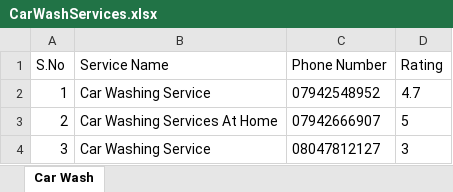
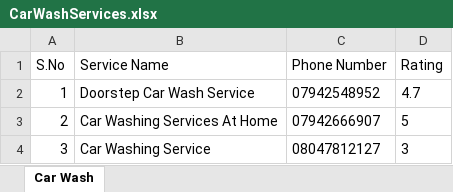
Before and after one commit to sandeep-kaki/FP_IdentifyCarWashServices_v2, an Excel workbook: Reports/CarWashServices.xlsx, sheet Car Wash, drawn as a sheet; values as stored, in another font and other column widths than the file's, no borders; the diff names each change by its address in the sheet, - before the commit and + after, or states it on an @@ line.

```diff
--- a/Reports/CarWashServices.xlsx (sheet Car Wash)
+++ b/Reports/CarWashServices.xlsx (sheet Car Wash)
-B2 (Service Name): Car Washing Service
+B2 (Service Name): Doorstep Car Wash Service
```
Also changed, not shown: 31 other files.
